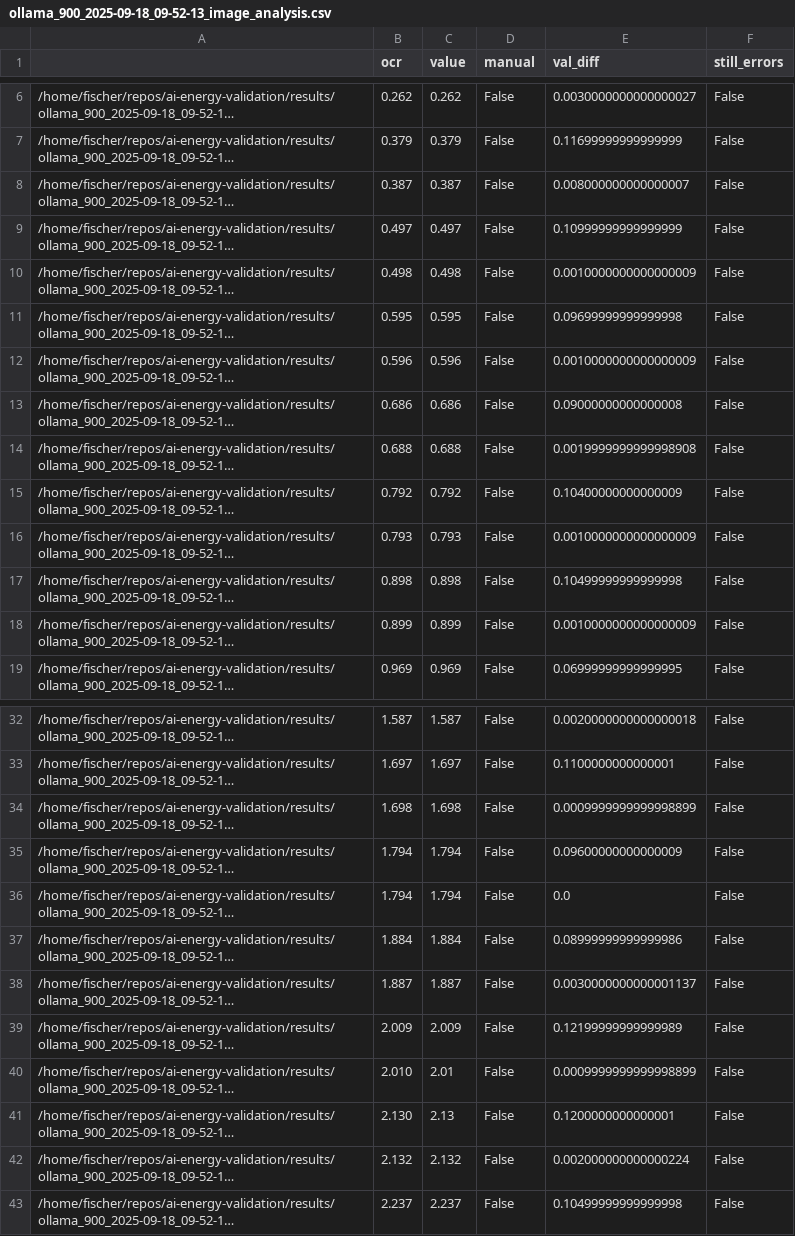
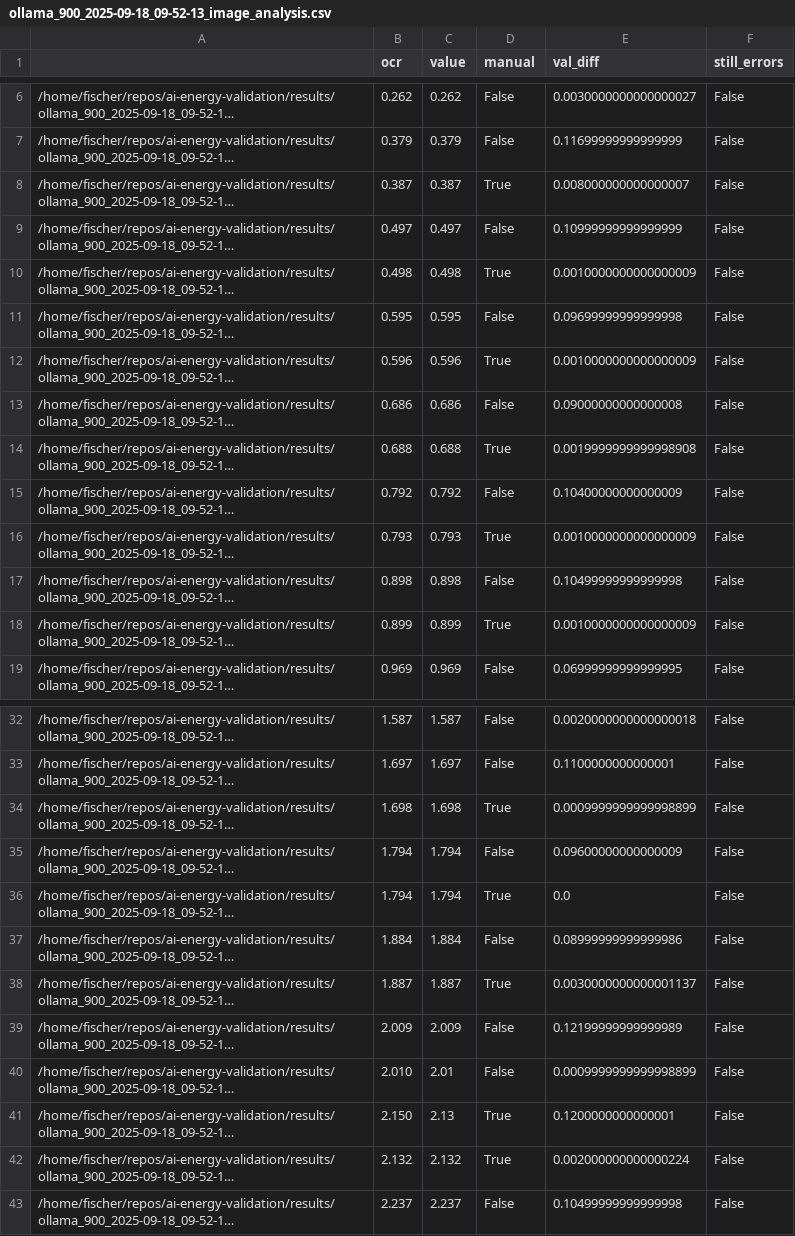
Before and after one commit to raphischer/ai-energy-validation, a CSV file: results/ollama_900_2025-09-18_09-52-13_image_analysis.csv, drawn as a sheet; only a part is shown, gaps mark what is left out; long unchanged cells end in …; the diff covers the shown part only; the diff names each change by its address in the sheet, - before the commit and + after, or states it on an @@ line.

```diff
--- a/results/ollama_900_2025-09-18_09-52-13_image_analysis.csv
+++ b/results/ollama_900_2025-09-18_09-52-13_image_analysis.csv
-D8 (manual): False
+D8 (manual): True
-D10 (manual): False
+D10 (manual): True
-D12 (manual): False
+D12 (manual): True
-D14 (manual): False
+D14 (manual): True
-D16 (manual): False
+D16 (manual): True
-D18 (manual): False
+D18 (manual): True
-D34 (manual): False
+D34 (manual): True
-D36 (manual): False
+D36 (manual): True
-D38 (manual): False
+D38 (manual): True
-B41 (ocr): 2.130
+B41 (ocr): 2.150
-D41:D42 (manual): False
+D41:D42 (manual): True
```
Also changed, not shown: 4 edited cells elsewhere in this file, results/imagenet_120_2025-09-12_09-25-19_image_analysis.csv, results/imagenet_120_2025-09-17_03-24-31_image_analysis.csv, 6 other files.
